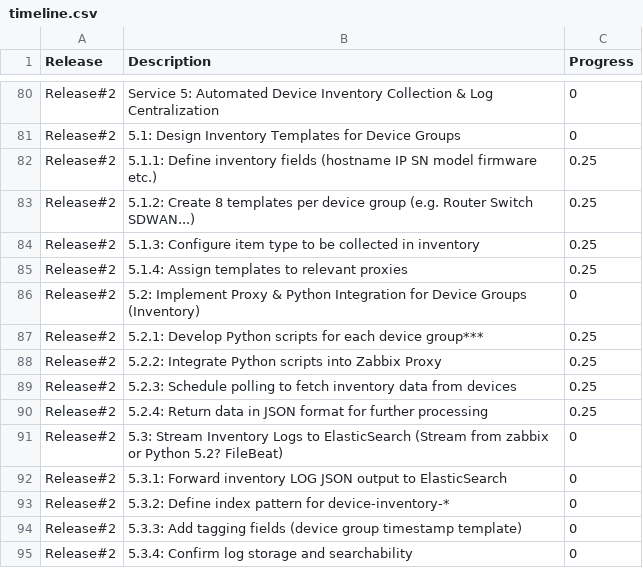
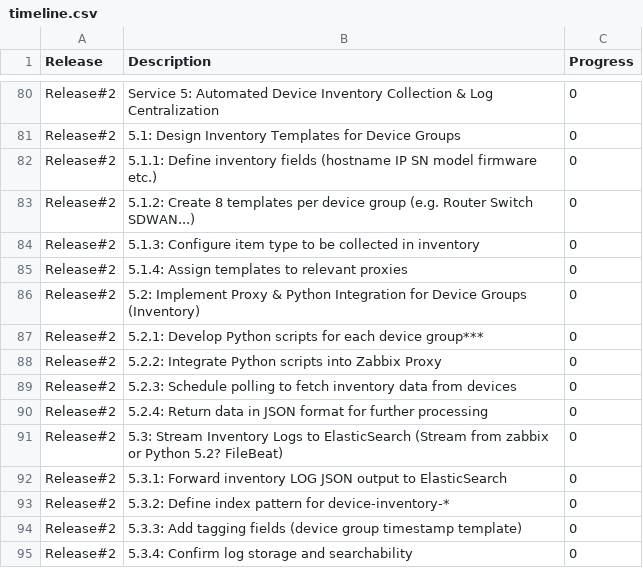
Before and after one commit to apexeng23/UIH-HNP, a CSV file: timeline.csv, drawn as a sheet; only a part is shown, gaps mark what is left out.

Commit message:
Add files via upload

```diff
--- a/timeline.csv
+++ b/timeline.csv
@@ -81,11 +81,11 @@ Release#2,Service 5: Automated Device Inventory Collection & Log Centralization,
 Release#2,5.1: Design Inventory Templates for Device Groups,0
-Release#2,5.1.1: Define inventory fields (hostname IP SN model firmware etc.),0.25
-Release#2,5.1.2: Create 8 templates per device group (e.g. Router Switch SDWAN...),0.25
-Release#2,5.1.3: Configure item type to be collected in inventory,0.25
-Release#2,5.1.4: Assign templates to relevant proxies,0.25
+Release#2,5.1.1: Define inventory fields (hostname IP SN model firmware etc.),0
+Release#2,5.1.2: Create 8 templates per device group (e.g. Router Switch SDWAN...),0
+Release#2,5.1.3: Configure item type to be collected in inventory,0
+Release#2,5.1.4: Assign templates to relevant proxies,0
 Release#2,5.2: Implement Proxy & Python Integration for Device Groups (Inventory),0
-Release#2,5.2.1: Develop Python scripts for each device group***,0.25
-Release#2,5.2.2: Integrate Python scripts into Zabbix Proxy,0.25
-Release#2,5.2.3: Schedule polling to fetch inventory data from devices,0.25
-Release#2,5.2.4: Return data in JSON format for further processing,0.25
+Release#2,5.2.1: Develop Python scripts for each device group***,0
+Release#2,5.2.2: Integrate Python scripts into Zabbix Proxy,0
+Release#2,5.2.3: Schedule polling to fetch inventory data from devices,0
+Release#2,5.2.4: Return data in JSON format for further processing,0
 Release#2,5.3: Stream Inventory Logs to ElasticSearch (Stream from zabbix or Python 5.2? FileBeat),0
```
